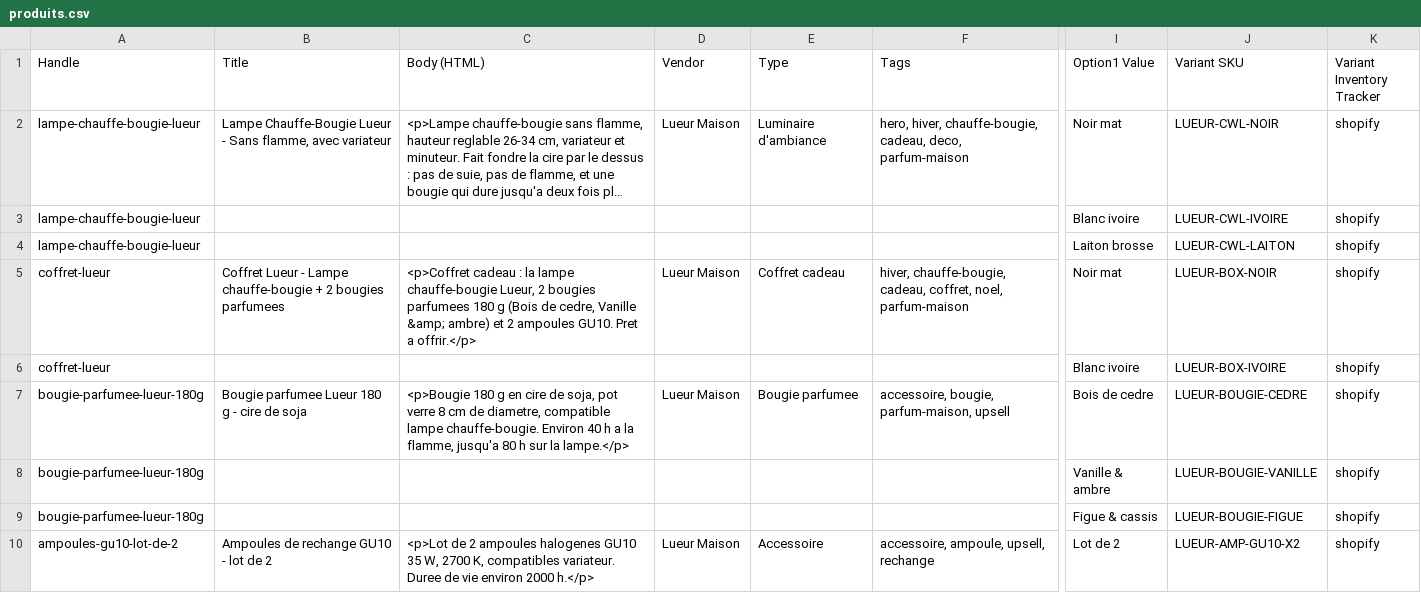
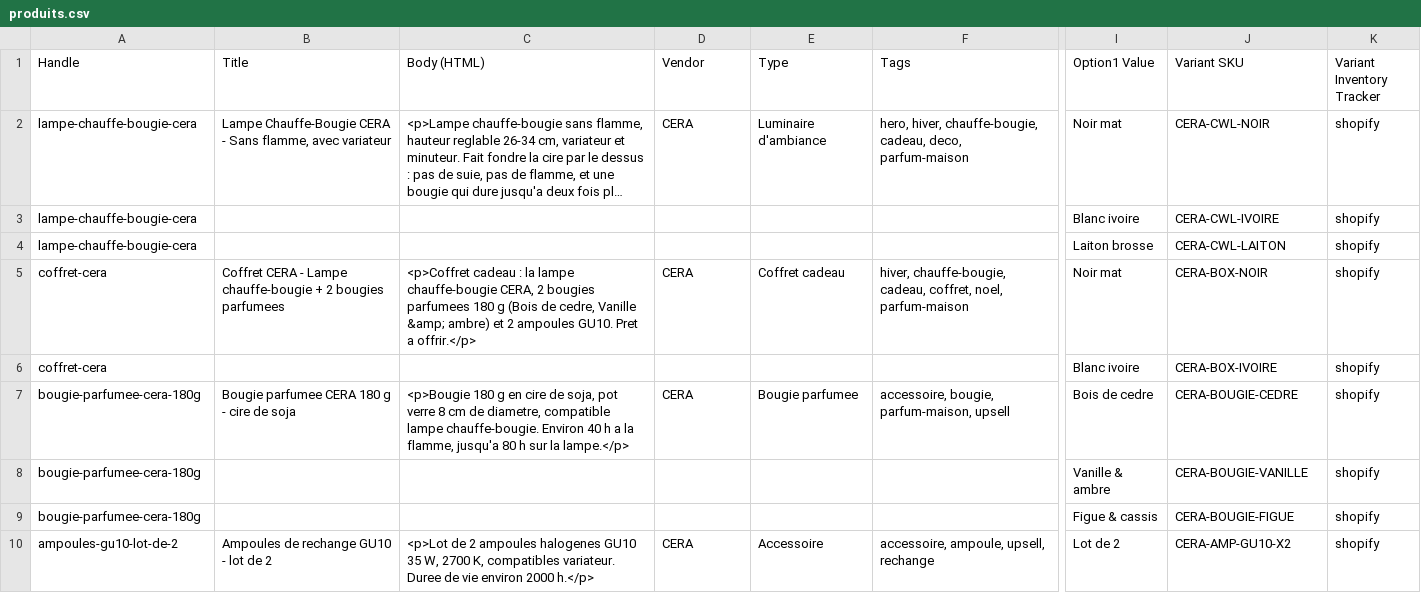
Before and after one commit to slowan12/slow, a CSV file: shopify-import/produits.csv, drawn as a sheet; only a part is shown, gaps mark what is left out; long unchanged cells end in …; the diff names each change by its address in the sheet, - before the commit and + after, or states it on an @@ line.

```diff
--- a/shopify-import/produits.csv
+++ b/shopify-import/produits.csv
-A2:A4 (Handle): lampe-chauffe-bougie-lueur
+A2:A4 (Handle): lampe-chauffe-bougie-cera
-B2 (Title): Lampe Chauffe-Bougie Lueur - Sans…
+B2 (Title): Lampe Chauffe-Bougie CERA - Sans…
-D2 (Vendor): Lueur Maison
+D2 (Vendor): CERA
-J2 (Variant SKU): LUEUR-CWL-NOIR
+J2 (Variant SKU): CERA-CWL-NOIR
-J3 (Variant SKU): LUEUR-CWL-IVOIRE
+J3 (Variant SKU): CERA-CWL-IVOIRE
-J4 (Variant SKU): LUEUR-CWL-LAITON
+J4 (Variant SKU): CERA-CWL-LAITON
-A5:A6 (Handle): coffret-lueur
+A5:A6 (Handle): coffret-cera
-B5 (Title): Coffret Lueur - Lampe…
+B5 (Title): Coffret CERA - Lampe…
-C5 (Body (HTML)): …lampe chauffe-bougie Lueur, 2 bougies…
+C5 (Body (HTML)): …lampe chauffe-bougie CERA, 2 bougies…
-D5 (Vendor): Lueur Maison
+D5 (Vendor): CERA
-J5 (Variant SKU): LUEUR-BOX-NOIR
+J5 (Variant SKU): CERA-BOX-NOIR
-J6 (Variant SKU): LUEUR-BOX-IVOIRE
+J6 (Variant SKU): CERA-BOX-IVOIRE
-A7:A9 (Handle): bougie-parfumee-lueur-180g
+A7:A9 (Handle): bougie-parfumee-cera-180g
-B7 (Title): Bougie parfumee Lueur 180 g - cire de soja
+B7 (Title): Bougie parfumee CERA 180 g - cire de soja
-D7 (Vendor): Lueur Maison
+D7 (Vendor): CERA
-J7 (Variant SKU): LUEUR-BOUGIE-CEDRE
+J7 (Variant SKU): CERA-BOUGIE-CEDRE
-J8 (Variant SKU): LUEUR-BOUGIE-VANILLE
+J8 (Variant SKU): CERA-BOUGIE-VANILLE
-J9 (Variant SKU): LUEUR-BOUGIE-FIGUE
+J9 (Variant SKU): CERA-BOUGIE-FIGUE
-D10 (Vendor): Lueur Maison
+D10 (Vendor): CERA
-J10 (Variant SKU): LUEUR-AMP-GU10-X2
+J10 (Variant SKU): CERA-AMP-GU10-X2
```
Also changed, not shown: 11 other files.
